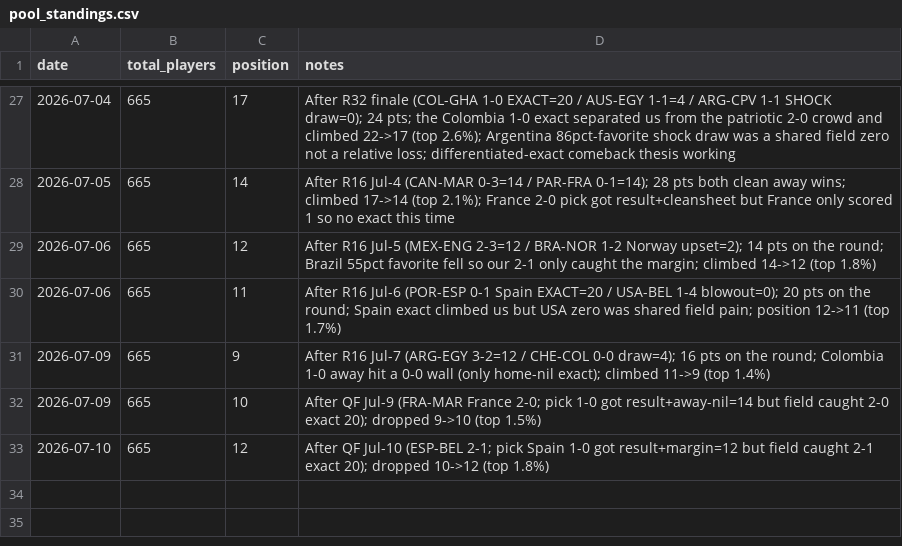
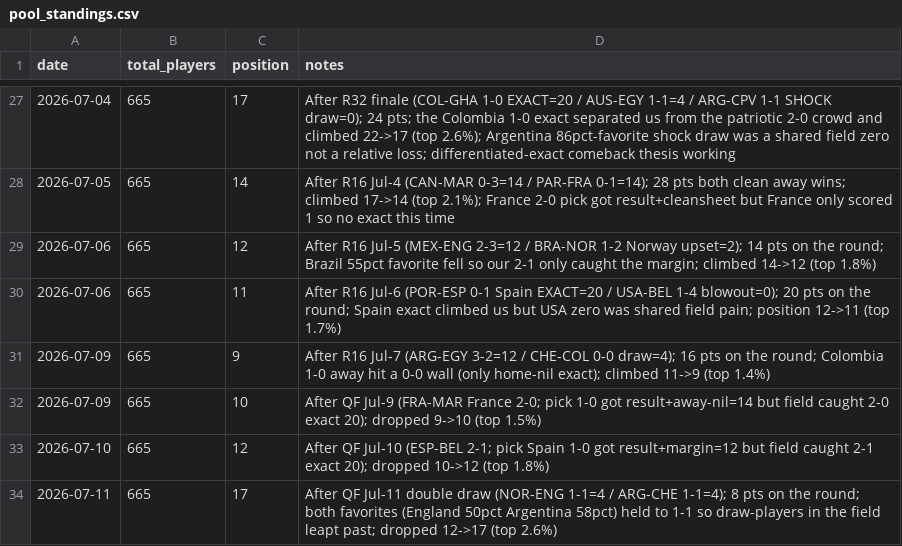
Before and after one commit to julianher/worldcup-2026-polla, a CSV file: data/pool_standings.csv, drawn as a sheet; only a part is shown, gaps mark what is left out.

```diff
--- a/data/pool_standings.csv
+++ b/data/pool_standings.csv
@@ -33 +33,2 @@ date,total_players,position,notes
 2026-07-10,665,12,After QF Jul-10 (ESP-BEL 2-1; pick Spain 1-0 got result+margin=12 but field caught 2-1 exact 20); dropped 10->12 (top 1.8%)
+2026-07-11,665,17,After QF Jul-11 double draw (NOR-ENG 1-1=4 / ARG-CHE 1-1=4); 8 pts on the round; both favorites (England 50pct Argentina 58pct) held to 1-1 so draw-players in the field leapt past; dropped 12->17 (top 2.6%)
```
